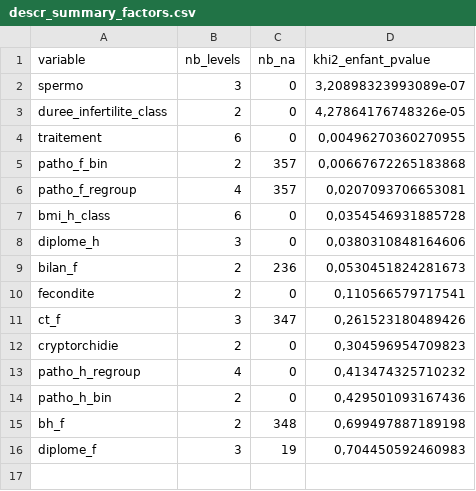
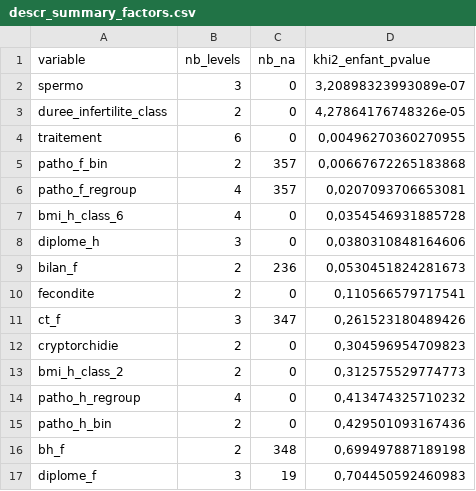
Before and after one commit to CedricBezy/stat_sante_git, a CSV file: output/tabs/descr_summary_factors.csv, drawn as a sheet.

```diff
--- a/output/tabs/descr_summary_factors.csv
+++ b/output/tabs/descr_summary_factors.csv
@@ -6,3 +6,3 @@
 "patho_f_regroup";4;357;0,0207093706653081
-"bmi_h_class";6;0;0,0354546931885728
+"bmi_h_class_6";4;0;0,0354546931885728
 "diplome_h";3;0;0,0380310848164606
@@ -12,2 +12,3 @@
 "cryptorchidie";2;0;0,304596954709823
+"bmi_h_class_2";2;0;0,312575529774773
 "patho_h_regroup";4;0;0,413474325710232
```
Also changed, not shown: 24 other files.
